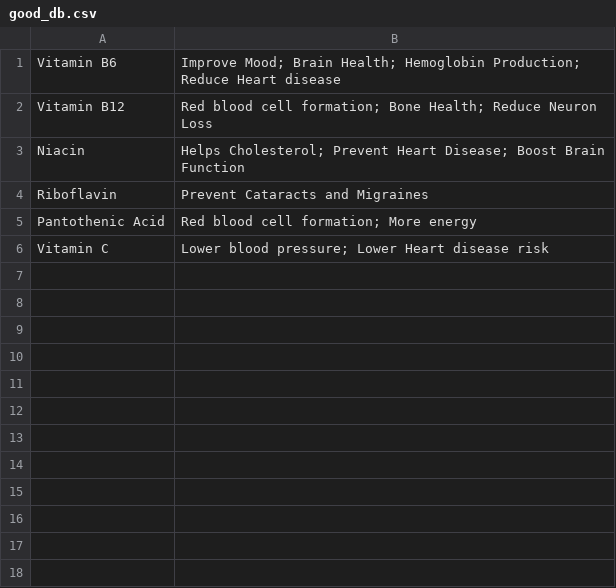
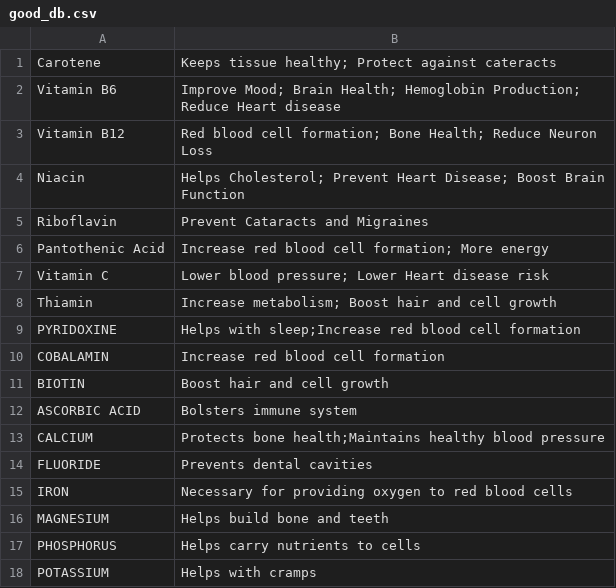
Before and after one commit to ColinPeppler/Ingredify, a CSV file: backend/server/good_db.csv, drawn as a sheet.

Commit message:
updated dataset

```diff
--- a/backend/server/good_db.csv
+++ b/backend/server/good_db.csv
@@ -1 +1,2 @@
+Carotene,Keeps tissue healthy; Protect against cateracts
 Vitamin B6,Improve Mood; Brain Health; Hemoglobin Production; Reduce Heart disease
@@ -4,3 +5,14 @@ Niacin,Helps Cholesterol; Prevent Heart Disease; Boost Brain Function
 Riboflavin,Prevent Cataracts and Migraines
-Pantothenic Acid,Red blood cell formation; More energy
+Pantothenic Acid,Increase red blood cell formation; More energy
 Vitamin C,Lower blood pressure; Lower Heart disease risk
+Thiamin,Increase metabolism; Boost hair and cell growth
+PYRIDOXINE,Helps with sleep;Increase red blood cell formation
+COBALAMIN,Increase red blood cell formation
+BIOTIN,Boost hair and cell growth
+ASCORBIC ACID,Bolsters immune system
+CALCIUM,Protects bone health;Maintains healthy blood pressure
+FLUORIDE,Prevents dental cavities
+IRON,Necessary for providing oxygen to red blood cells
+MAGNESIUM,Helps build bone and teeth
+PHOSPHORUS,Helps carry nutrients to cells
+POTASSIUM,Helps with cramps
```
Also changed, not shown: backend/server/bad_db.csv.
